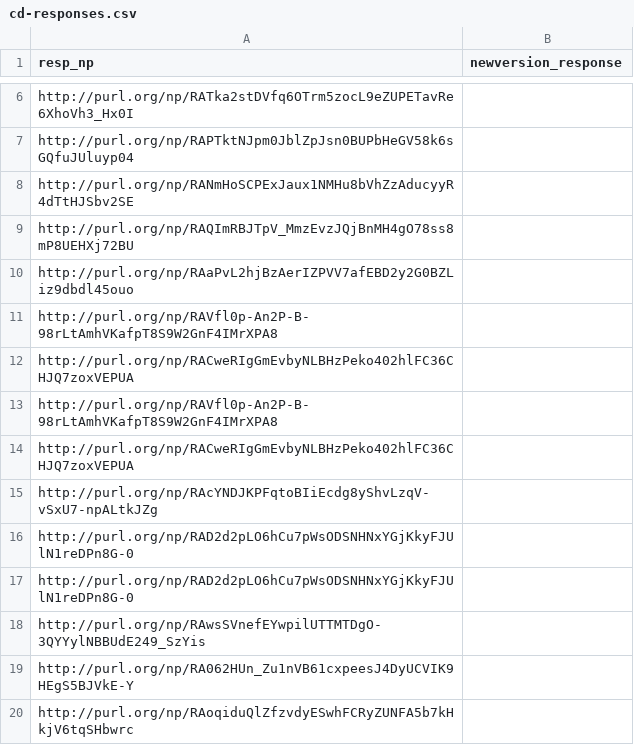
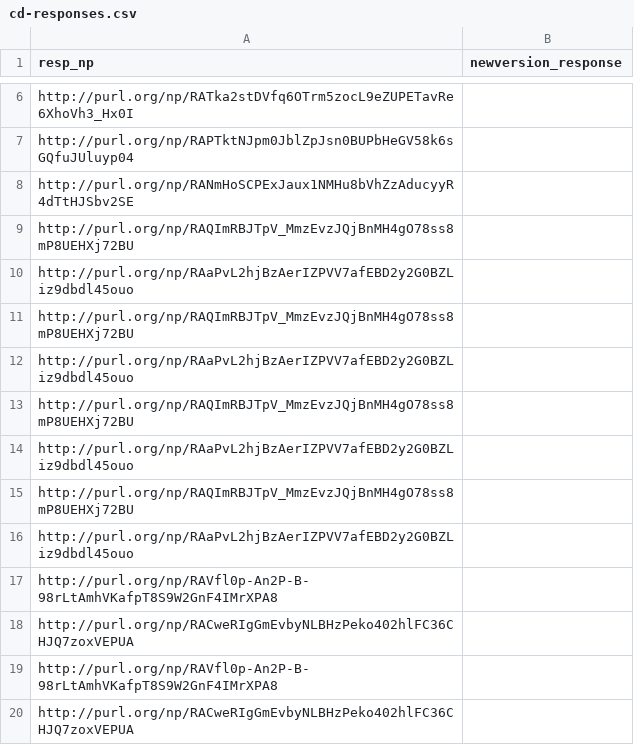
Before and after one commit to LaraHack/fpsi_analytics, a CSV file: sparql-results/cd-responses.csv, drawn as a sheet; only a part is shown, gaps mark what is left out; the shorter side is filled out with more unchanged rows; the diff covers the shown part only.

```diff
--- a/sparql-results/cd-responses.csv
+++ b/sparql-results/cd-responses.csv
@@ -10,2 +10,8 @@
 "http://purl.org/np/RAaPvL2hjBzAerIZPVV7afEBD2y2G0BZLiz9dbdl45ouo",
+"http://purl.org/np/RAQImRBJTpV_MmzEvzJQjBnMH4gO78ss8mP8UEHXj72BU",
+"http://purl.org/np/RAaPvL2hjBzAerIZPVV7afEBD2y2G0BZLiz9dbdl45ouo",
+"http://purl.org/np/RAQImRBJTpV_MmzEvzJQjBnMH4gO78ss8mP8UEHXj72BU",
+"http://purl.org/np/RAaPvL2hjBzAerIZPVV7afEBD2y2G0BZLiz9dbdl45ouo",
+"http://purl.org/np/RAQImRBJTpV_MmzEvzJQjBnMH4gO78ss8mP8UEHXj72BU",
+"http://purl.org/np/RAaPvL2hjBzAerIZPVV7afEBD2y2G0BZLiz9dbdl45ouo",
 "http://purl.org/np/RAVfl0p-An2P-B-98rLtAmhVKafpT8S9W2GnF4IMrXPA8",
```
Also changed, not shown: 7 added rows and 2 moved rows elsewhere in this file, sparql-results/response-to-updated.csv, sparql-results/review-to-classdef.csv, 3 other files.
